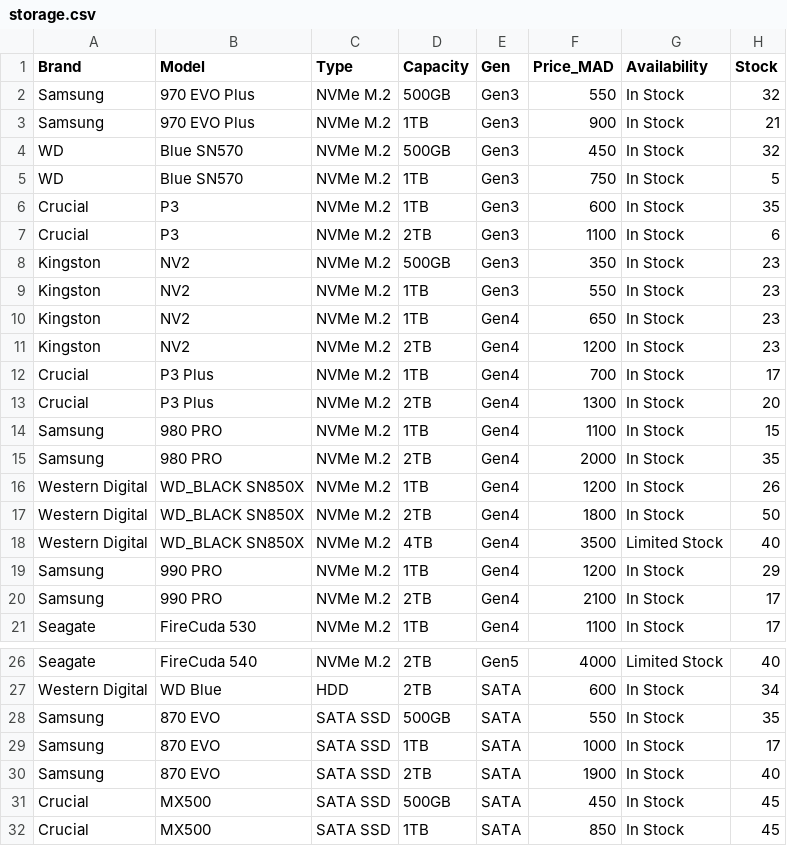
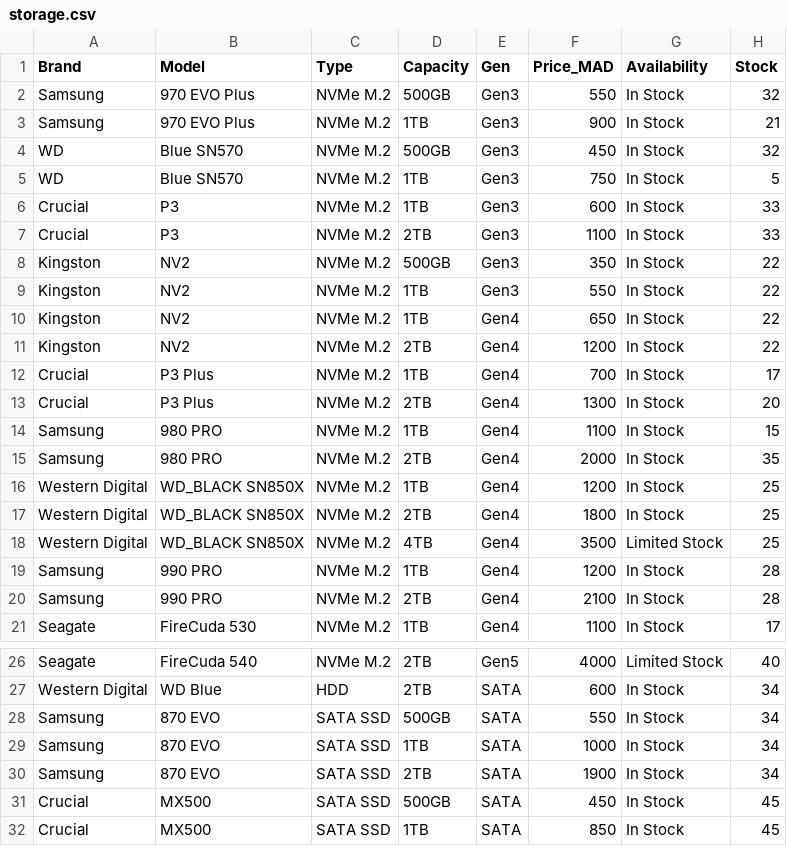
Before and after one commit to marouane-m7b/ENSET_PFM_Agent_Building_PC, a CSV file: data/storage.csv, drawn as a sheet; only a part is shown, gaps mark what is left out.

```diff
--- a/data/storage.csv
+++ b/data/storage.csv
@@ -5,8 +5,8 @@ WD,Blue SN570,NVMe M.2,500GB,Gen3,450,In Stock,32
 WD,Blue SN570,NVMe M.2,1TB,Gen3,750,In Stock,5
-Crucial,P3,NVMe M.2,1TB,Gen3,600,In Stock,35
-Crucial,P3,NVMe M.2,2TB,Gen3,1100,In Stock,6
-Kingston,NV2,NVMe M.2,500GB,Gen3,350,In Stock,23
-Kingston,NV2,NVMe M.2,1TB,Gen3,550,In Stock,23
-Kingston,NV2,NVMe M.2,1TB,Gen4,650,In Stock,23
-Kingston,NV2,NVMe M.2,2TB,Gen4,1200,In Stock,23
+Crucial,P3,NVMe M.2,1TB,Gen3,600,In Stock,33
+Crucial,P3,NVMe M.2,2TB,Gen3,1100,In Stock,33
+Kingston,NV2,NVMe M.2,500GB,Gen3,350,In Stock,22
+Kingston,NV2,NVMe M.2,1TB,Gen3,550,In Stock,22
+Kingston,NV2,NVMe M.2,1TB,Gen4,650,In Stock,22
+Kingston,NV2,NVMe M.2,2TB,Gen4,1200,In Stock,22
 Crucial,P3 Plus,NVMe M.2,1TB,Gen4,700,In Stock,17
@@ -15,7 +15,7 @@ Samsung,980 PRO,NVMe M.2,1TB,Gen4,1100,In Stock,15
 Samsung,980 PRO,NVMe M.2,2TB,Gen4,2000,In Stock,35
-Western Digital,WD_BLACK SN850X,NVMe M.2,1TB,Gen4,1200,In Stock,26
-Western Digital,WD_BLACK SN850X,NVMe M.2,2TB,Gen4,1800,In Stock,50
-Western Digital,WD_BLACK SN850X,NVMe M.2,4TB,Gen4,3500,Limited Stock,40
-Samsung,990 PRO,NVMe M.2,1TB,Gen4,1200,In Stock,29
-Samsung,990 PRO,NVMe M.2,2TB,Gen4,2100,In Stock,17
+Western Digital,WD_BLACK SN850X,NVMe M.2,1TB,Gen4,1200,In Stock,25
+Western Digital,WD_BLACK SN850X,NVMe M.2,2TB,Gen4,1800,In Stock,25
+Western Digital,WD_BLACK SN850X,NVMe M.2,4TB,Gen4,3500,Limited Stock,25
+Samsung,990 PRO,NVMe M.2,1TB,Gen4,1200,In Stock,28
+Samsung,990 PRO,NVMe M.2,2TB,Gen4,2100,In Stock,28
 Seagate,FireCuda 530,NVMe M.2,1TB,Gen4,1100,In Stock,17
@@ -27,5 +27,5 @@ Seagate,FireCuda 540,NVMe M.2,2TB,Gen5,4000,Limited Stock,40
 Western Digital,WD Blue,HDD,2TB,SATA,600,In Stock,34
-Samsung,870 EVO,SATA SSD,500GB,SATA,550,In Stock,35
-Samsung,870 EVO,SATA SSD,1TB,SATA,1000,In Stock,17
-Samsung,870 EVO,SATA SSD,2TB,SATA,1900,In Stock,40
+Samsung,870 EVO,SATA SSD,500GB,SATA,550,In Stock,34
+Samsung,870 EVO,SATA SSD,1TB,SATA,1000,In Stock,34
+Samsung,870 EVO,SATA SSD,2TB,SATA,1900,In Stock,34
 Crucial,MX500,SATA SSD,500GB,SATA,450,In Stock,45
```
Also changed, not shown: data/cases.csv, data/coolers.csv, 12 other files.
